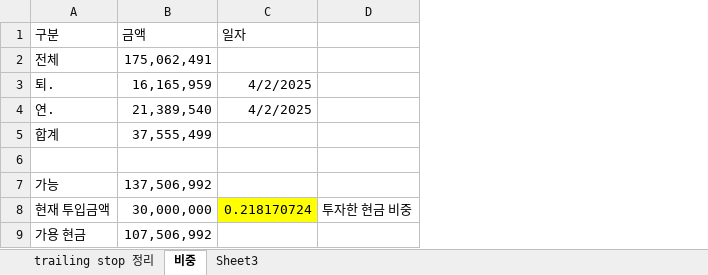
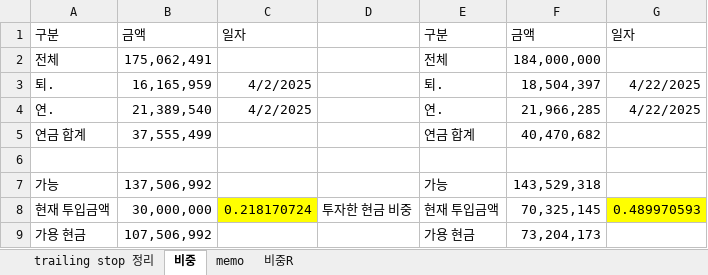
Before and after one commit to wemakeservice/py, an Excel workbook: info-2025.xlsx, sheet 비중, drawn as a sheet; values as stored, in another font and other column widths than the file's, no borders; the diff names each change by its address in the sheet, - before the commit and + after, or states it on an @@ line.

Commit message:
add

```diff
--- a/info-2025.xlsx (sheet 비중)
+++ b/info-2025.xlsx (sheet 비중)
-sheet tab: Sheet3
+sheet tab: memo
+sheet tab: 비중R
+column E, rows 1-9: 구분 | 전체 | 퇴. | 연. | 연금 합계 |  | 가능 | 현재 투입금액 | 가용 현금
+column F, rows 1-9: 금액 | 184,000,000 | 18,504,397 | 21,966,285 | 40,470,682 |  | 143,529,318 | 70,325,145 | 73,204,173
+column G, rows 1-8: 일자 |  | 4/22/2025 | 4/22/2025 |  |  |  | 0.489970593
-A5: 합계
+A5: 연금 합계
```
